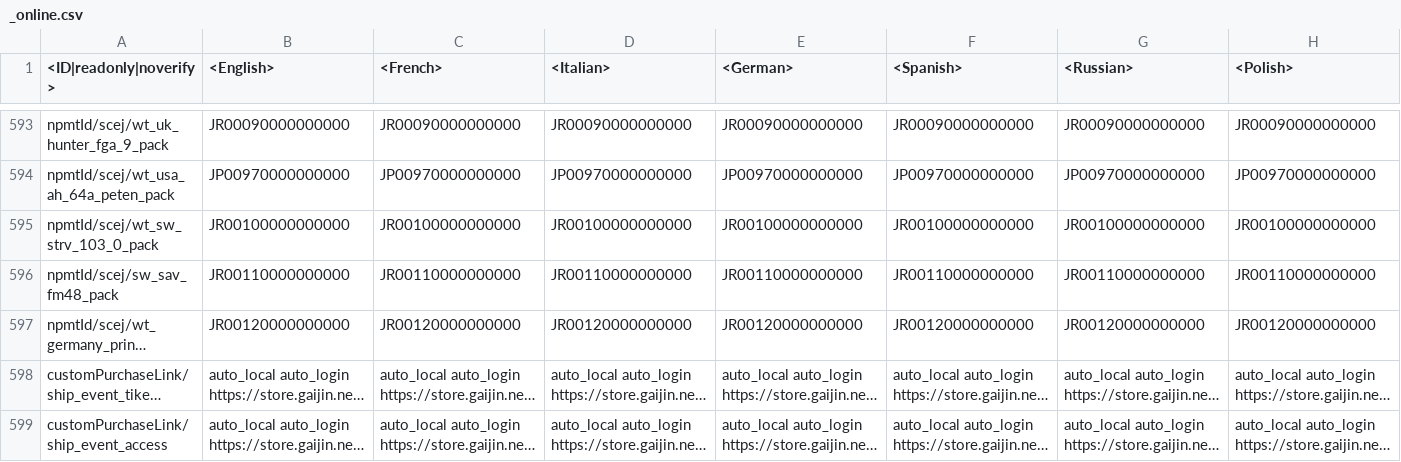
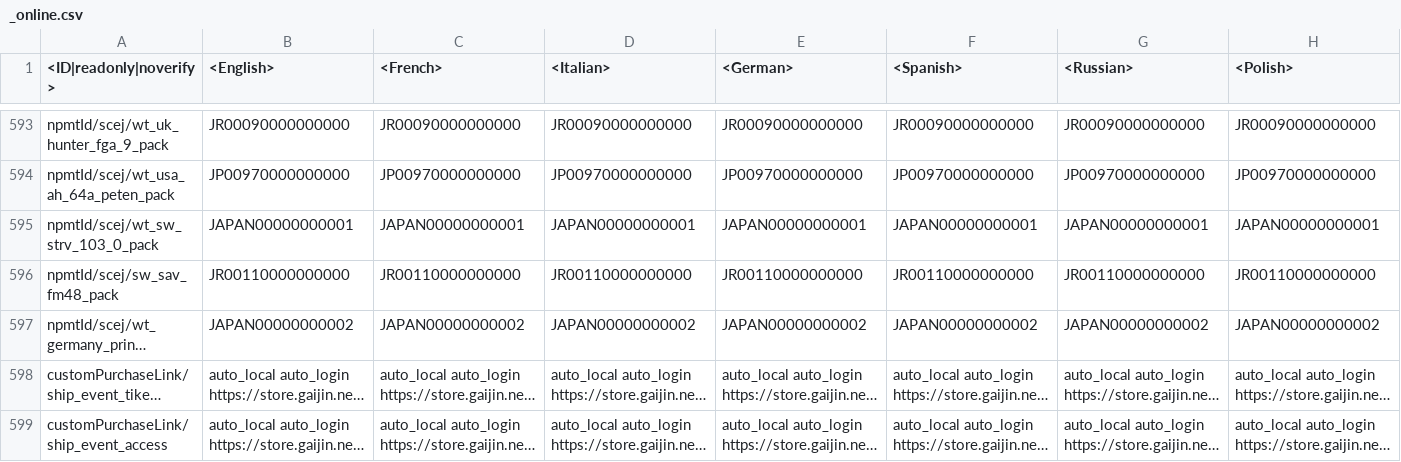
Before and after one commit to VitaliiAndreev/WarThunder_JsonFileChanges_DevClient, a CSV file: Files/lang.vromfs.bin_u/lang/_online.csv, drawn as a sheet; only a part is shown, gaps mark what is left out; long unchanged cells end in …; the diff covers the shown part only; the diff names each change by its address in the sheet, - before the commit and + after, or states it on an @@ line.

```diff
--- a/Files/lang.vromfs.bin_u/lang/_online.csv
+++ b/Files/lang.vromfs.bin_u/lang/_online.csv
-B595 (<English>): JR00100000000000
+B595 (<English>): JAPAN00000000001
-C595 (<French>): JR00100000000000
+C595 (<French>): JAPAN00000000001
-D595 (<Italian>): JR00100000000000
+D595 (<Italian>): JAPAN00000000001
-E595 (<German>): JR00100000000000
+E595 (<German>): JAPAN00000000001
-F595 (<Spanish>): JR00100000000000
+F595 (<Spanish>): JAPAN00000000001
-G595 (<Russian>): JR00100000000000
+G595 (<Russian>): JAPAN00000000001
-H595 (<Polish>): JR00100000000000
+H595 (<Polish>): JAPAN00000000001
-B597 (<English>): JR00120000000000
+B597 (<English>): JAPAN00000000002
-C597 (<French>): JR00120000000000
+C597 (<French>): JAPAN00000000002
-D597 (<Italian>): JR00120000000000
+D597 (<Italian>): JAPAN00000000002
-E597 (<German>): JR00120000000000
+E597 (<German>): JAPAN00000000002
-F597 (<Spanish>): JR00120000000000
+F597 (<Spanish>): JAPAN00000000002
-G597 (<Russian>): JR00120000000000
+G597 (<Russian>): JAPAN00000000002
-H597 (<Polish>): JR00120000000000
+H597 (<Polish>): JAPAN00000000002
```
Also changed, not shown: 70 edited cells elsewhere in this file, 49 other files.
